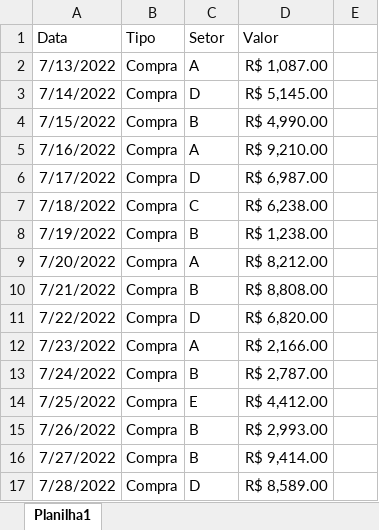
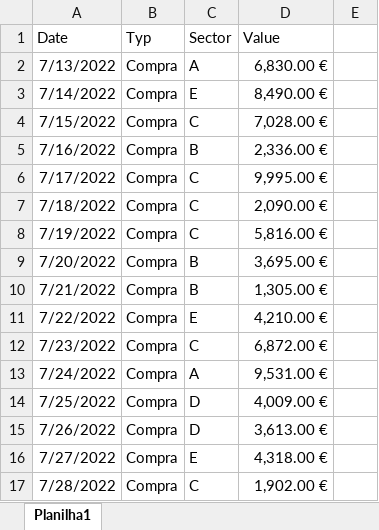
Before and after one commit to tharcisioleone/machine_learning, an Excel workbook: moving_files/Purchases-AD321146.xlsx, sheet Planilha1, drawn as a sheet; only a part is shown; values as stored, in another font and other column widths than the file's, no borders; removed rows and columns are numbered as before the commit, all else as after; the diff covers the shown part only; the diff names each change by its address in the sheet, - before the commit and + after, or states it on an @@ line.

```diff
--- a/moving_files/Purchases-AD321146.xlsx (sheet Planilha1)
+++ b/moving_files/Purchases-AD321146.xlsx (sheet Planilha1)
-row 1: Data | Tipo | Setor | Valor
+row 1: Date | Typ | Sector | Value
-D2: R$ 1,087.00
+D2: 6,830.00 €
-C3: D
+C3: E
-D3: R$ 5,145.00
+D3: 8,490.00 €
-C4: B
+C4: C
-D4: R$ 4,990.00
+D4: 7,028.00 €
-C5: A
+C5: B
-D5: R$ 9,210.00
+D5: 2,336.00 €
-C6: D
+C6: C
-D6: R$ 6,987.00
+D6: 9,995.00 €
-D7: R$ 6,238.00
+D7: 2,090.00 €
-C8: B
+C8: C
-D8: R$ 1,238.00
+D8: 5,816.00 €
-C9: A
+C9: B
-D9: R$ 8,212.00
+D9: 3,695.00 €
-D10: R$ 8,808.00
+D10: 1,305.00 €
-C11: D
+C11: E
-D11: R$ 6,820.00
+D11: 4,210.00 €
-C12: A
+C12: C
-D12: R$ 2,166.00
+D12: 6,872.00 €
-C13: B
+C13: A
-D13: R$ 2,787.00
+D13: 9,531.00 €
-C14: E
+C14: D
-D14: R$ 4,412.00
+D14: 4,009.00 €
-C15: B
+C15: D
-D15: R$ 2,993.00
+D15: 3,613.00 €
-C16: B
+C16: E
-D16: R$ 9,414.00
+D16: 4,318.00 €
-C17: D
+C17: C
-D17: R$ 8,589.00
+D17: 1,902.00 €
```
Also changed, not shown: 222 edited cells elsewhere in this sheet, moving_files/Purchases-EB192301.xlsx, moving_files/Purchases-EF545455.xlsx, 5 other files.
